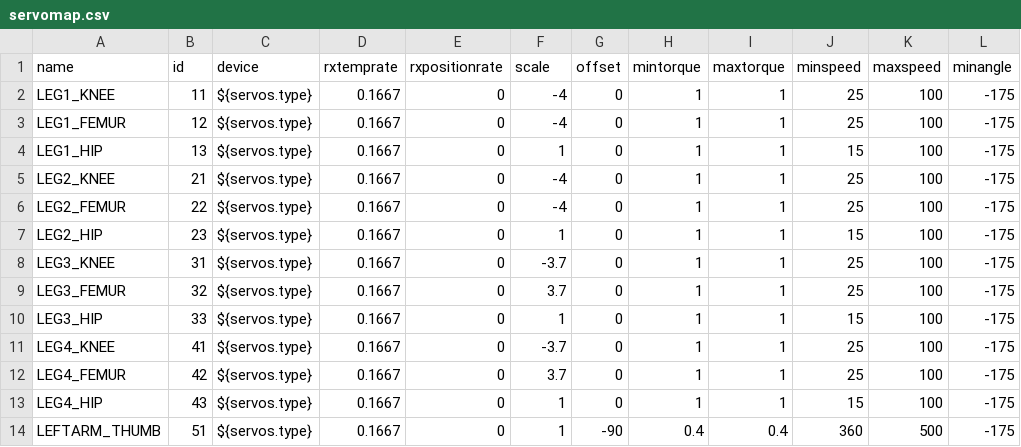
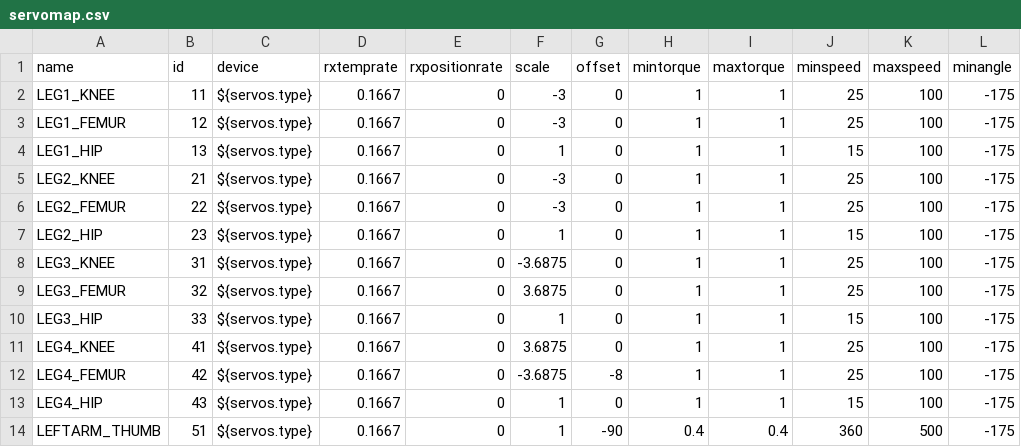
Before and after one commit to wmacevoy/grit, a CSV file: setup/servomap.csv, drawn as a sheet; only a part is shown; the diff covers the shown part only; the diff names each change by its address in the sheet, - before the commit and + after, or states it on an @@ line.

```diff
--- a/setup/servomap.csv
+++ b/setup/servomap.csv
-F2:F3 (scale): -4
+F2:F3 (scale): -3
-F5:F6 (scale): -4
+F5:F6 (scale): -3
-F8 (scale): -3.7
+F8 (scale): -3.6875
-F9 (scale): 3.7
+F9 (scale): 3.6875
-F11 (scale): -3.7
+F11 (scale): 3.6875
-F12 (scale): 3.7
+F12 (scale): -3.6875
-G12 (offset): 0
+G12 (offset): -8
```
Also changed, not shown: 10 edited cells elsewhere in this file.
